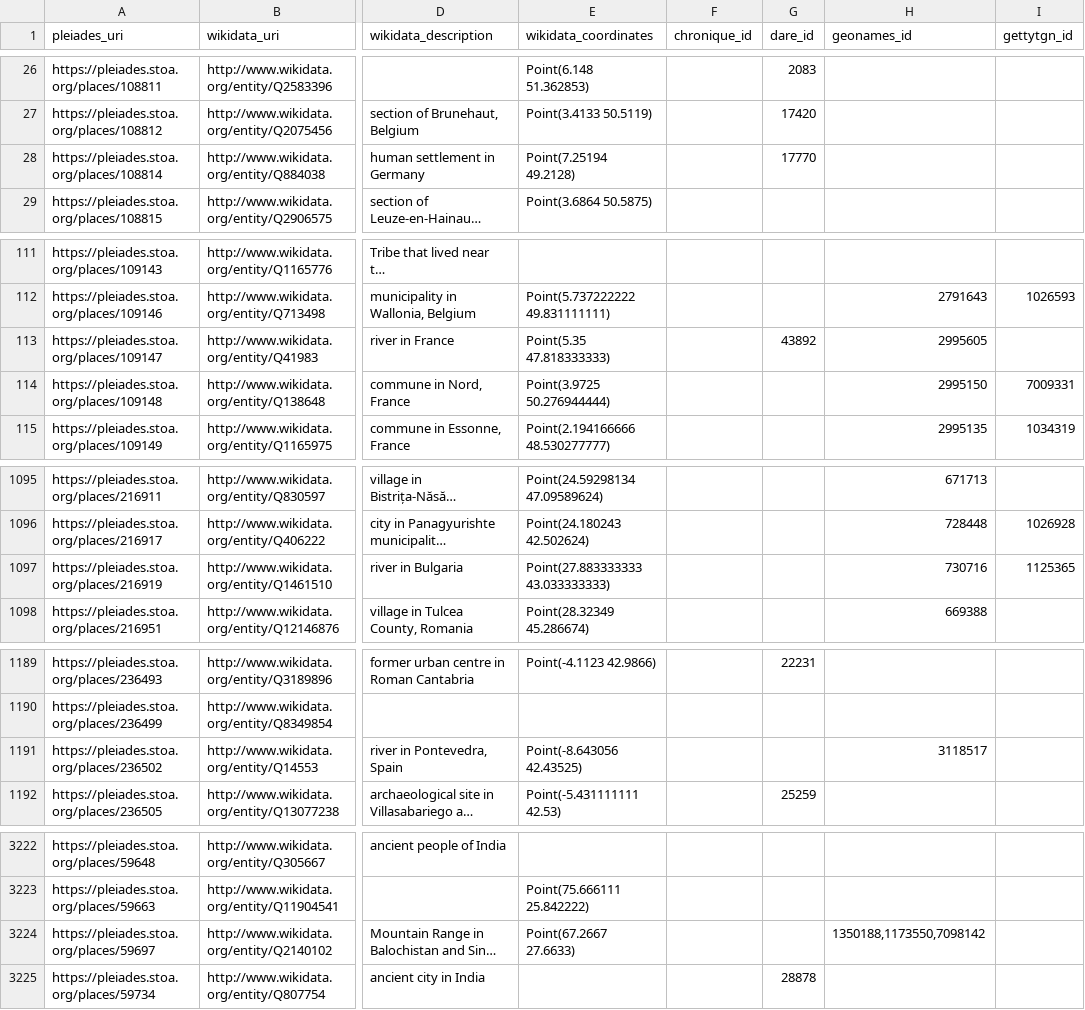
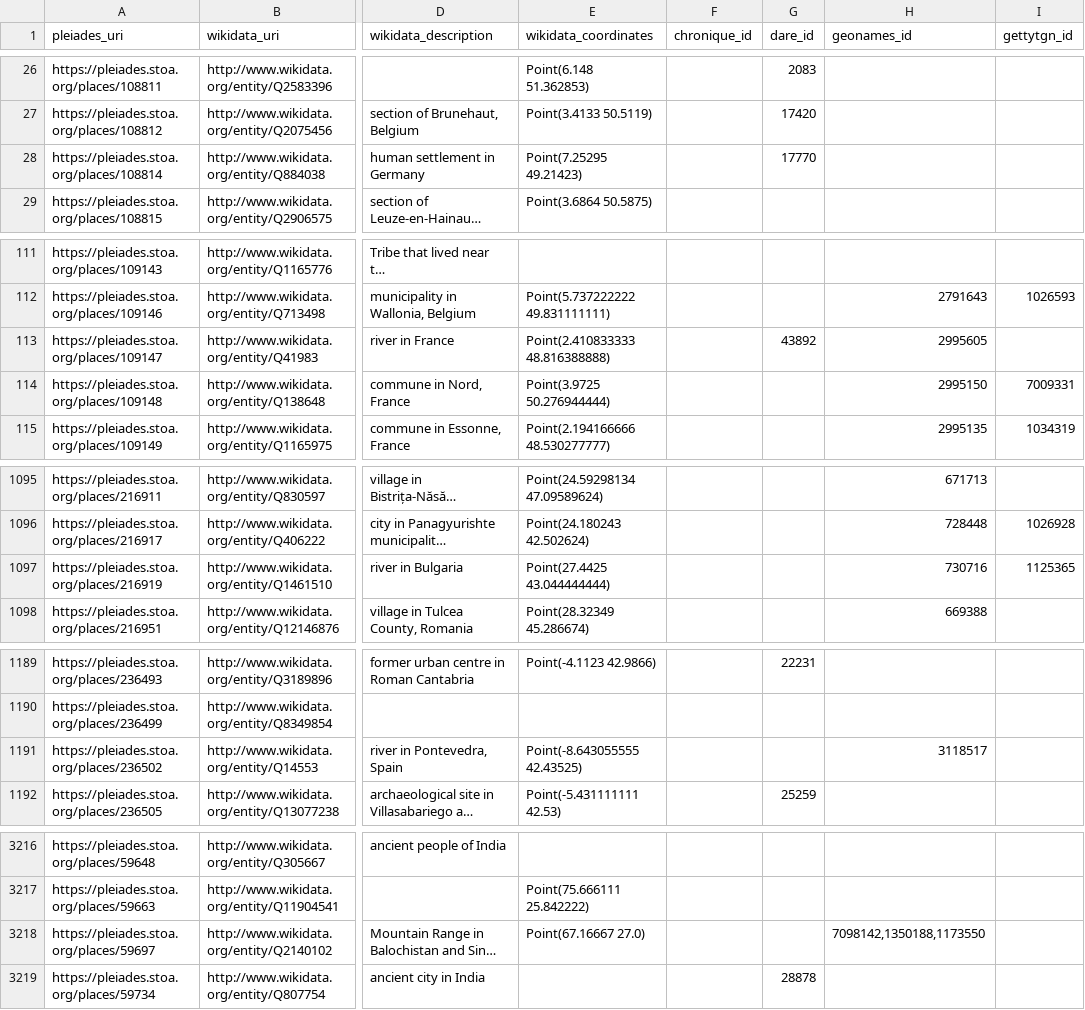
Before and after one commit to isawnyu/pleiades_wikidata, a CSV file: data/wikidata_not_in_pleiades.csv, drawn as a sheet; only a part is shown, gaps mark what is left out; long unchanged cells end in …; addresses are those after the commit; the diff covers the shown part only; the diff names each change by its address in the sheet, - before the commit and + after, or states it on an @@ line.

Commit message:
updated pleiades wikidata: 14,967 Wikidata entities include a Pleiades ID property and 9,700 Pleiades entities include a Wikidata ID property. Of these, 9,550 are mutual (bidirectional). There are: 4,065 Pleiades resources to which Wikidata links can be added after they are checked; 150 Wikidata items to which Pleiades IDs can be added after they are checked; 77 Wikidata items that each link to more than one Pleiades ID (violates the Wikidata 'single-value constraint'); and 1,177 Pleiades resources to each of which more than one Wikidata Item link (violates the Wikidata 'distinct-values constraint').

```diff
--- a/data/wikidata_not_in_pleiades.csv
+++ b/data/wikidata_not_in_pleiades.csv
-E28 (wikidata_coordinates): Point(7.25194 49.2128)
+E28 (wikidata_coordinates): Point(7.25295 49.21423)
-E113 (wikidata_coordinates): Point(5.35 47.818333333)
+E113 (wikidata_coordinates): Point(2.410833333 48.816388888)
-E1097 (wikidata_coordinates): Point(27.883333333 43.033333333)
+E1097 (wikidata_coordinates): Point(27.4425 43.044444444)
-E1191 (wikidata_coordinates): Point(-8.643056 42.43525)
+E1191 (wikidata_coordinates): Point(-8.643055555 42.43525)
-E3218 (wikidata_coordinates): Point(67.2667 27.6633)
+E3218 (wikidata_coordinates): Point(67.16667 27.0)
-H3218 (geonames_id): 1350188,1173550,7098142
+H3218 (geonames_id): 7098142,1350188,1173550
```
Also changed, not shown: 6 removed rows and 4 edited cells elsewhere in this file, 2 other files.
